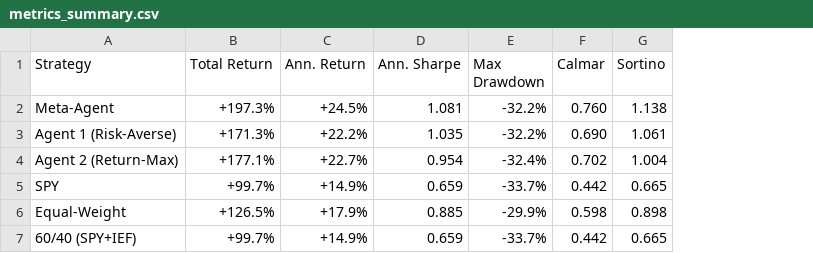
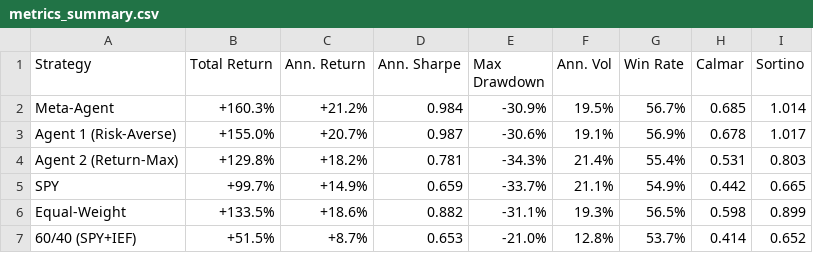
Before and after one commit to nealp/MARL_strategy, a CSV file: results/metrics_summary.csv, drawn as a sheet; addresses are those after the commit; the diff names each change by its address in the sheet, - before the commit and + after, or states it on an @@ line.

Commit message:
Add meta-agent optimization pipeline with val/test split
  - optimize_meta: dynamic baseline loaded from CSV, val/test split to prevent selection bias, saves best params to meta_params.json
  - backtest: reads meta_params.json, clean separation from optimization step
  - save_agent_returns: added --split flag for val and test rollouts
  - config: add ALL_TICKERS alias for equal-weight benchmark
  - results: meta-agent +198.8% total return, Sharpe 1.083

```diff
--- a/results/metrics_summary.csv
+++ b/results/metrics_summary.csv
+column F (Ann. Vol), rows 2-7: 19.5% | 19.1% | 21.4% | 21.1% | 19.3% | 12.8%
+column G (Win Rate), rows 2-7: 56.7% | 56.9% | 55.4% | 54.9% | 56.5% | 53.7%
-B2 (Total Return): +197.3%
+B2 (Total Return): +160.3%
-C2 (Ann. Return): +24.5%
+C2 (Ann. Return): +21.2%
-D2 (Ann. Sharpe): 1.081
+D2 (Ann. Sharpe): 0.984
-E2 (Max Drawdown): -32.2%
+E2 (Max Drawdown): -30.9%
-H2 (Calmar): 0.760
+H2 (Calmar): 0.685
-I2 (Sortino): 1.138
+I2 (Sortino): 1.014
-B3 (Total Return): +171.3%
+B3 (Total Return): +155.0%
-C3 (Ann. Return): +22.2%
+C3 (Ann. Return): +20.7%
-D3 (Ann. Sharpe): 1.035
+D3 (Ann. Sharpe): 0.987
-E3 (Max Drawdown): -32.2%
+E3 (Max Drawdown): -30.6%
-H3 (Calmar): 0.690
+H3 (Calmar): 0.678
-I3 (Sortino): 1.061
+I3 (Sortino): 1.017
-B4 (Total Return): +177.1%
+B4 (Total Return): +129.8%
-C4 (Ann. Return): +22.7%
+C4 (Ann. Return): +18.2%
-D4 (Ann. Sharpe): 0.954
+D4 (Ann. Sharpe): 0.781
-E4 (Max Drawdown): -32.4%
+E4 (Max Drawdown): -34.3%
-H4 (Calmar): 0.702
+H4 (Calmar): 0.531
-I4 (Sortino): 1.004
+I4 (Sortino): 0.803
-B6 (Total Return): +126.5%
+B6 (Total Return): +133.5%
-C6 (Ann. Return): +17.9%
+C6 (Ann. Return): +18.6%
-D6 (Ann. Sharpe): 0.885
+D6 (Ann. Sharpe): 0.882
-E6 (Max Drawdown): -29.9%
+E6 (Max Drawdown): -31.1%
-I6 (Sortino): 0.898
+I6 (Sortino): 0.899
-B7 (Total Return): +99.7%
+B7 (Total Return): +51.5%
-C7 (Ann. Return): +14.9%
+C7 (Ann. Return): +8.7%
-D7 (Ann. Sharpe): 0.659
+D7 (Ann. Sharpe): 0.653
-E7 (Max Drawdown): -33.7%
+E7 (Max Drawdown): -21.0%
-H7 (Calmar): 0.442
+H7 (Calmar): 0.414
-I7 (Sortino): 0.665
+I7 (Sortino): 0.652
```
Also changed, not shown: results/agent1_test_returns.csv, results/agent2_test_returns.csv, 8 other files.
